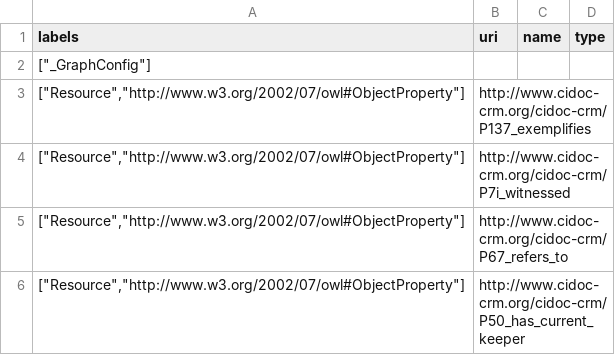
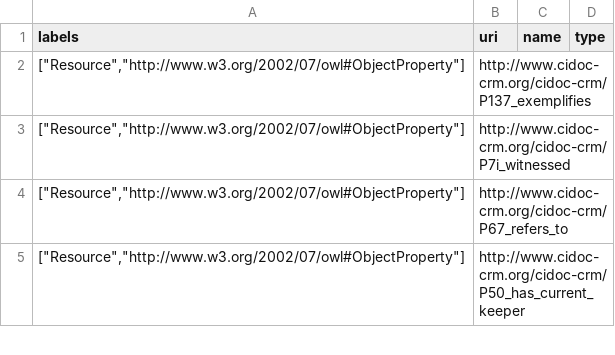
Before and after one commit to ali1sba/neo4j-csvs, a CSV file: nodes.csv, drawn as a sheet; only a part is shown.

Commit message:
Update nodes.csv

```diff
--- a/nodes.csv
+++ b/nodes.csv
@@ -1,3 +1,2 @@
 "labels","uri","name","type"
-"[""_GraphConfig""]","","",""
 "[""Resource"",""http://www.w3.org/2002/07/owl#ObjectProperty""]","http://www.cidoc-crm.org/cidoc-crm/P137_exemplifies","",""
```
